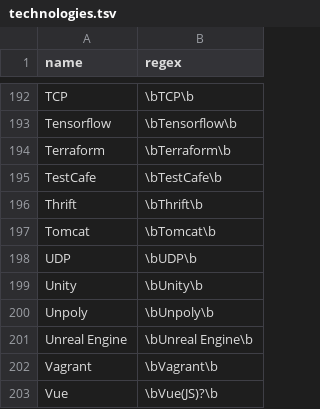
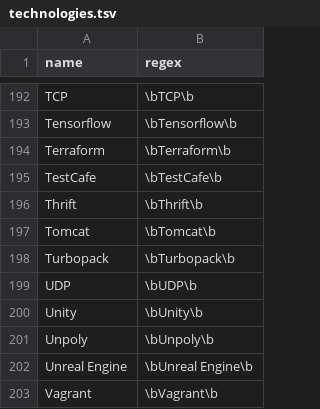
Before and after one commit to jobsort/jobsort, a TSV file: technologies.tsv, drawn as a sheet; only a part is shown, gaps mark what is left out; the shorter side is filled out with more unchanged rows.

Commit message:
Add Turbopack

```diff
--- a/technologies.tsv
+++ b/technologies.tsv
@@ -197,2 +197,3 @@ Thrift	\bThrift\b
 Tomcat	\bTomcat\b
+Turbopack	\bTurbopack\b
 UDP	\bUDP\b
```
